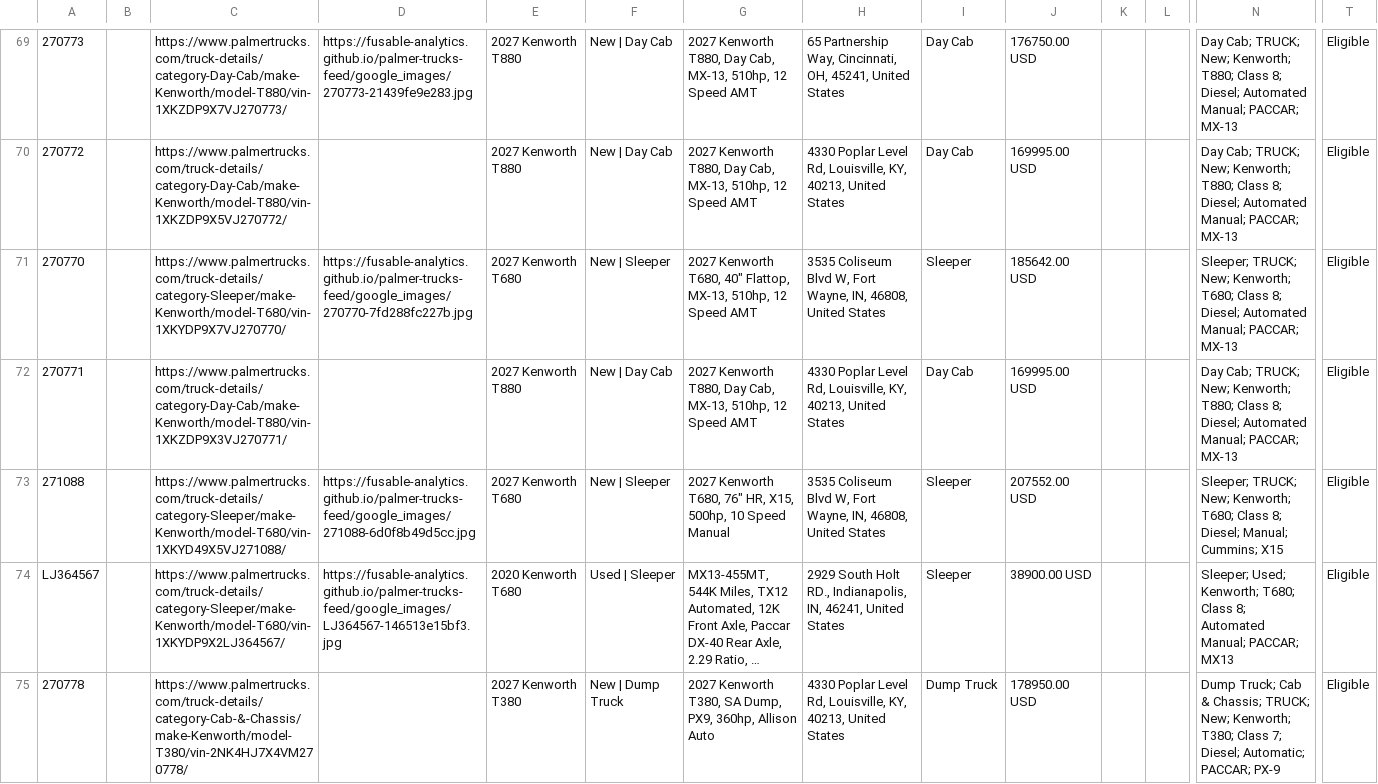
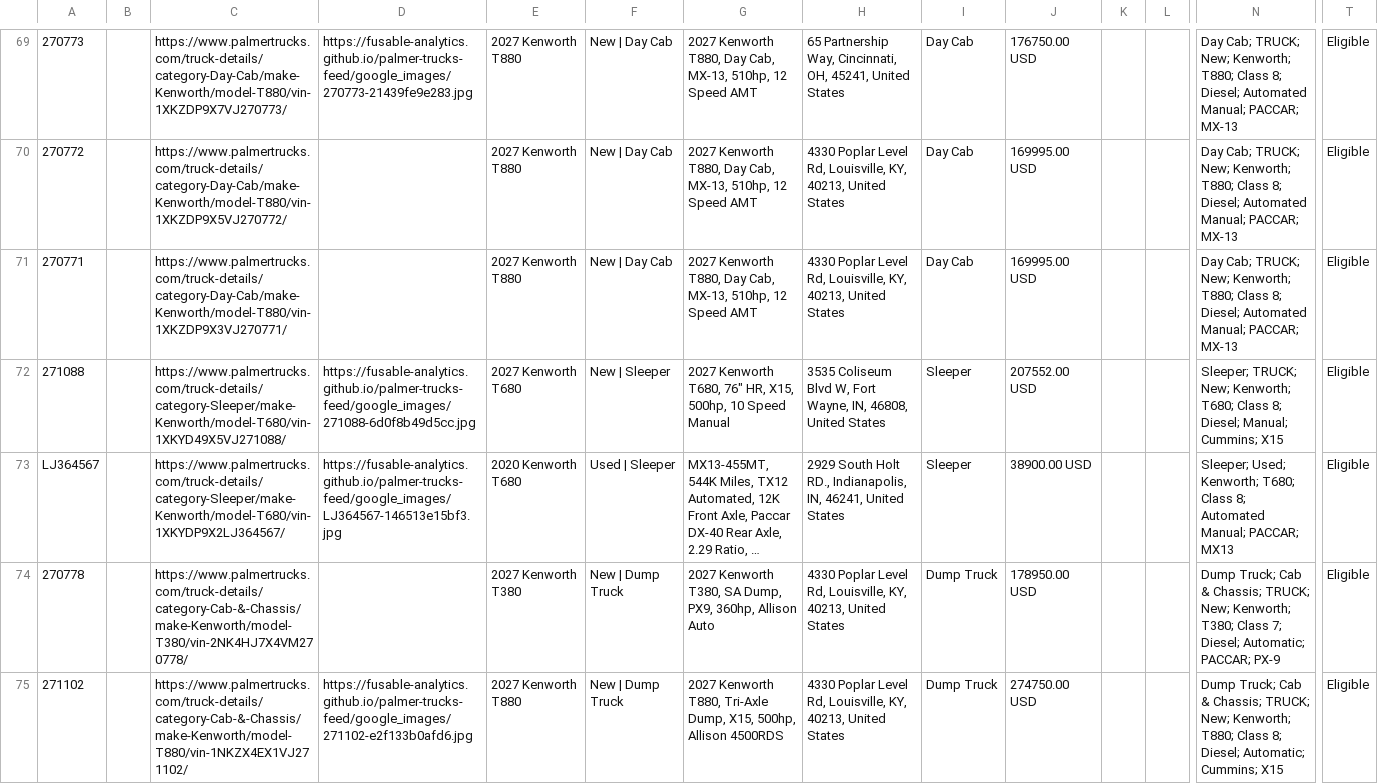
Before and after one commit to Fusable-Analytics/palmer-trucks-feed, a CSV file: google_ads_feed.csv, drawn as a sheet; only a part is shown, gaps mark what is left out; the shorter side is filled out with more unchanged rows; long unchanged cells end in …; rows hold the shown columns only; the diff names each change by its address in the sheet, - before the commit and + after, or states it on an @@ line.

```diff
--- a/google_ads_feed.csv
+++ b/google_ads_feed.csv
-row 71: 270770 |  | https://www.palmertrucks.com/truck-details/category-Sleeper/make-Kenworth/model-T680/vin-1XKYDP9X7VJ270770/ | https://fusable-analytics.github.io/palmer-trucks-feed/google_images/270770-7fd288fc227b.jpg | 2027 Kenworth T680 | New | Sleeper | 2027 Kenworth T680, 40" Flattop, MX-13, 510hp, 12 Speed AMT | 3535 Coliseum Blvd W, Fort Wayne, IN, 46808, United States | Sleeper | 185642.00 USD |  |  | Sleeper; TRUCK; New; Kenworth; T680; Class 8; Diesel; Automated Manual; PACCAR; MX-13 | Eligible
```
Also changed, not shown: 2 other files.
